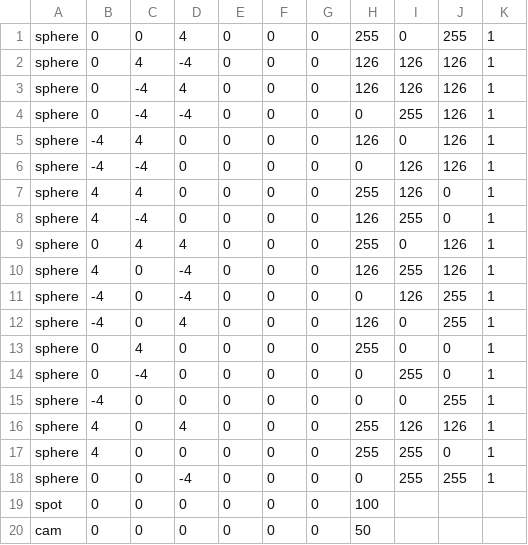
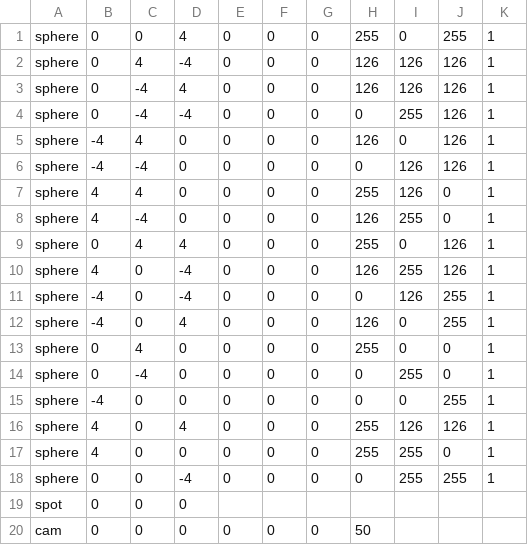
Before and after one commit to bede-fre/Rt-v1, a CSV file: scenes/scene5.csv, drawn as a sheet.

```diff
--- a/scenes/scene5.csv
+++ b/scenes/scene5.csv
@@ -18,3 +18,3 @@ sphere;4;0;0;0;0;0;255;255;0;1
 sphere;0;0;-4;0;0;0;0;255;255;1
-spot;0;0;0;0;0;0;100
+spot;0;0;0
 cam;0;0;0;0;0;0;50
```
Also changed, not shown: 11 other files.
